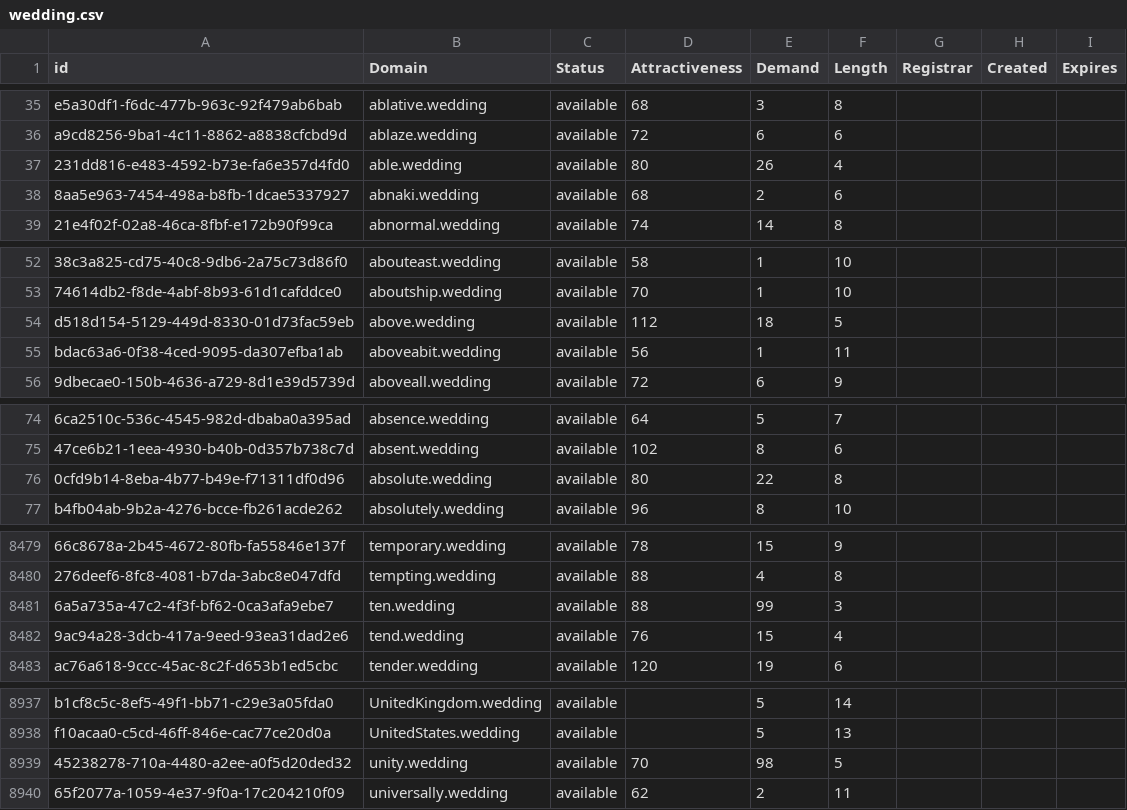
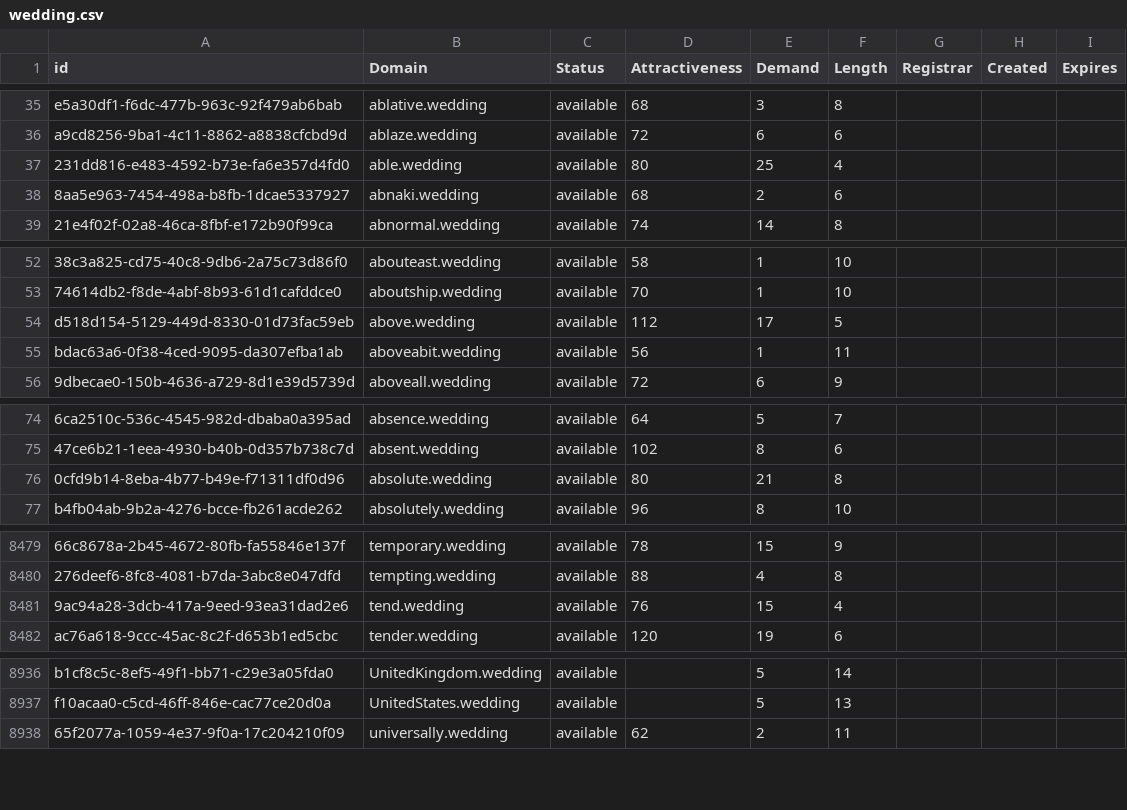
Before and after one commit to UniqueDomains/wedding-oneword-domains, a CSV file: wedding.csv, drawn as a sheet; only a part is shown, gaps mark what is left out; the diff covers the shown part only; the diff names each change by its address in the sheet, - before the commit and + after, or states it on an @@ line.

Commit message:
Domains update

```diff
--- a/wedding.csv
+++ b/wedding.csv
-E37 (Demand): 26
+E37 (Demand): 25
-E54 (Demand): 18
+E54 (Demand): 17
-E76 (Demand): 22
+E76 (Demand): 21
-row 8481: 6a5a735a-47c2-4f3f-bf62-0ca3afa9ebe7 | ten.wedding | available | 88 | 99 | 3
-row 8939: 45238278-710a-4480-a2ee-a0f5d20ded32 | unity.wedding | available | 70 | 98 | 5
```
Also changed, not shown: 23 edited cells elsewhere in this file, 2 other files.
